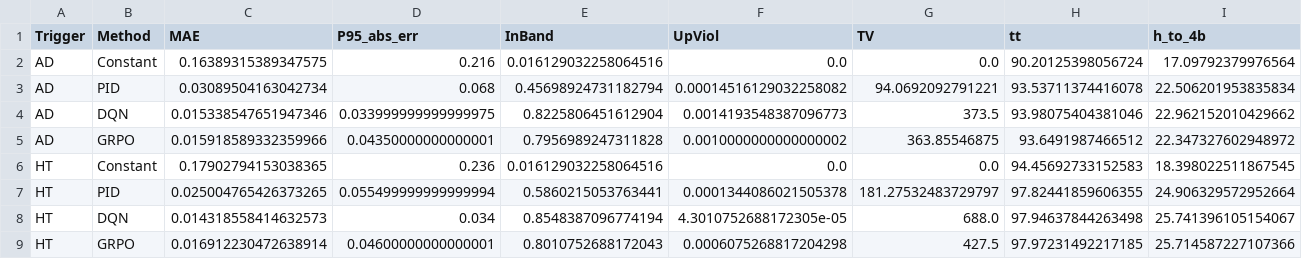
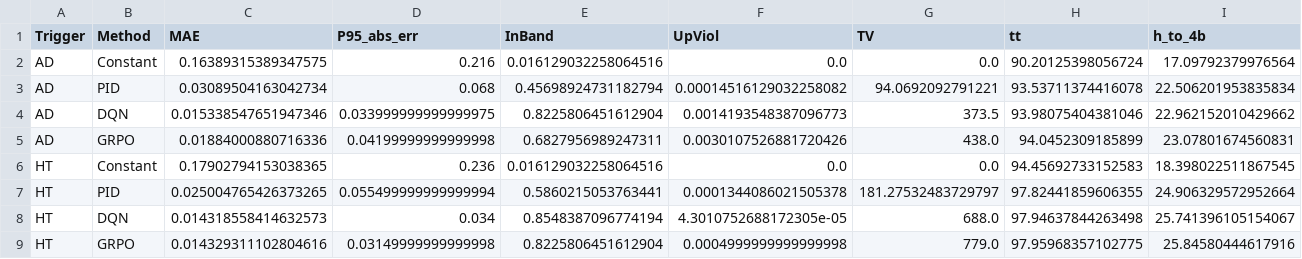
Before and after one commit to Shaghayegh-E/Adaptive-ParticlePhysics-Triggers, a CSV file: outputs/demo_sing_grpo_as_feature_v2/tables/single_trigger_compact_summary.csv, drawn as a sheet.

```diff
--- a/outputs/demo_sing_grpo_as_feature_v2/tables/single_trigger_compact_summary.csv
+++ b/outputs/demo_sing_grpo_as_feature_v2/tables/single_trigger_compact_summary.csv
@@ -4,3 +4,3 @@ AD,PID,0.03089504163042734,0.068,0.45698924731182794,0.00014516129032258082,94.0
 AD,DQN,0.015338547651947346,0.033999999999999975,0.8225806451612904,0.0014193548387096773,373.5,93.98075404381046,22.962152010429662
-AD,GRPO,0.015918589332359966,0.04350000000000001,0.7956989247311828,0.0010000000000000002,363.85546875,93.6491987466512,22.347327602948972
+AD,GRPO,0.01884000880716336,0.04199999999999998,0.6827956989247311,0.0030107526881720426,438.0,94.0452309185899,23.07801674560831
 HT,Constant,0.17902794153038365,0.236,0.016129032258064516,0.0,0.0,94.45692733152583,18.398022511867545
@@ -8,2 +8,2 @@ HT,PID,0.025004765426373265,0.055499999999999994,0.5860215053763441,0.0001344086
 HT,DQN,0.014318558414632573,0.034,0.8548387096774194,4.3010752688172305e-05,688.0,97.94637844263498,25.741396105154067
-HT,GRPO,0.016912230472638914,0.04600000000000001,0.8010752688172043,0.0006075268817204298,427.5,97.97231492217185,25.714587227107366
+HT,GRPO,0.014329311102804616,0.03149999999999998,0.8225806451612904,0.0004999999999999998,779.0,97.95968357102775,25.84580444617916
```
Also changed, not shown: 36 other files.
